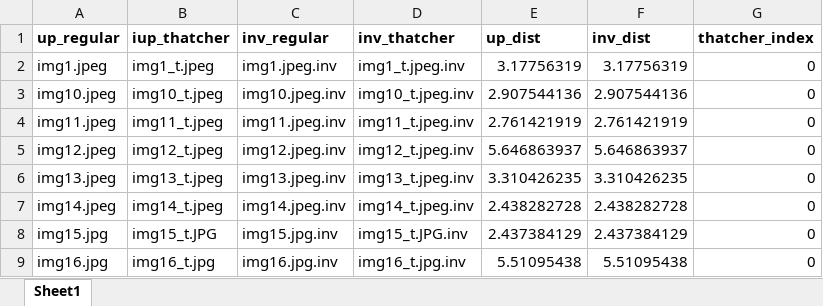
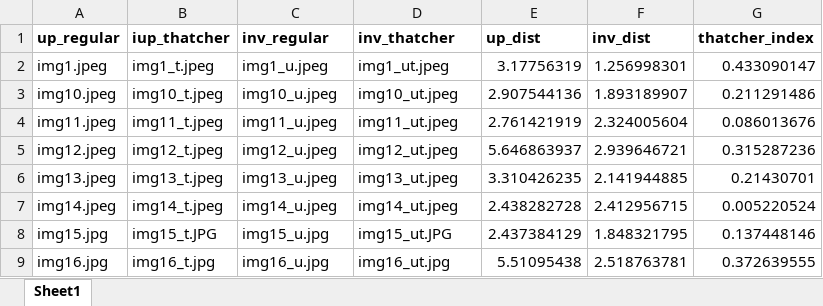
Before and after one commit to tamarakap/psychology_project, an Excel workbook: outputs/thatcher_out_sheet_clip.xlsx, sheet Sheet1, drawn as a sheet; only a part is shown; values as stored, in another font and other column widths than the file's, no borders; the diff covers the shown part only; the diff names each change by its address in the sheet, - before the commit and + after, or states it on an @@ line.

```diff
--- a/outputs/thatcher_out_sheet_clip.xlsx (sheet Sheet1)
+++ b/outputs/thatcher_out_sheet_clip.xlsx (sheet Sheet1)
-C2 (inv_regular): img1.jpeg.inv
+C2 (inv_regular): img1_u.jpeg
-D2 (inv_thatcher): img1_t.jpeg.inv
+D2 (inv_thatcher): img1_ut.jpeg
-F2 (inv_dist): 3.17756319
+F2 (inv_dist): 1.256998301
-G2 (thatcher_index): 0
+G2 (thatcher_index): 0.433090147
-C3 (inv_regular): img10.jpeg.inv
+C3 (inv_regular): img10_u.jpeg
-D3 (inv_thatcher): img10_t.jpeg.inv
+D3 (inv_thatcher): img10_ut.jpeg
-F3 (inv_dist): 2.907544136
+F3 (inv_dist): 1.893189907
-G3 (thatcher_index): 0
+G3 (thatcher_index): 0.211291486
-C4 (inv_regular): img11.jpeg.inv
+C4 (inv_regular): img11_u.jpeg
-D4 (inv_thatcher): img11_t.jpeg.inv
+D4 (inv_thatcher): img11_ut.jpeg
-F4 (inv_dist): 2.761421919
+F4 (inv_dist): 2.324005604
-G4 (thatcher_index): 0
+G4 (thatcher_index): 0.086013676
-C5 (inv_regular): img12.jpeg.inv
+C5 (inv_regular): img12_u.jpeg
-D5 (inv_thatcher): img12_t.jpeg.inv
+D5 (inv_thatcher): img12_ut.jpeg
-F5 (inv_dist): 5.646863937
+F5 (inv_dist): 2.939646721
-G5 (thatcher_index): 0
+G5 (thatcher_index): 0.315287236
-C6 (inv_regular): img13.jpeg.inv
+C6 (inv_regular): img13_u.jpeg
-D6 (inv_thatcher): img13_t.jpeg.inv
+D6 (inv_thatcher): img13_ut.jpeg
-F6 (inv_dist): 3.310426235
+F6 (inv_dist): 2.141944885
-G6 (thatcher_index): 0
+G6 (thatcher_index): 0.21430701
-C7 (inv_regular): img14.jpeg.inv
+C7 (inv_regular): img14_u.jpeg
-D7 (inv_thatcher): img14_t.jpeg.inv
+D7 (inv_thatcher): img14_ut.jpeg
-F7 (inv_dist): 2.438282728
+F7 (inv_dist): 2.412956715
-G7 (thatcher_index): 0
+G7 (thatcher_index): 0.005220524
-C8 (inv_regular): img15.jpg.inv
+C8 (inv_regular): img15_u.jpg
-D8 (inv_thatcher): img15_t.JPG.inv
+D8 (inv_thatcher): img15_ut.JPG
-F8 (inv_dist): 2.437384129
+F8 (inv_dist): 1.848321795
-G8 (thatcher_index): 0
+G8 (thatcher_index): 0.137448146
-C9 (inv_regular): img16.jpg.inv
+C9 (inv_regular): img16_u.jpg
-D9 (inv_thatcher): img16_t.jpg.inv
+D9 (inv_thatcher): img16_ut.jpg
-F9 (inv_dist): 5.51095438
+F9 (inv_dist): 2.518763781
-G9 (thatcher_index): 0
+G9 (thatcher_index): 0.372639555
```
Also changed, not shown: 1 added row and 64 edited cells elsewhere in this sheet, outputs/context_out_sheet_clip.xlsx, outputs/occlusions_out_sheet_clip.xlsx, 1 other file.
